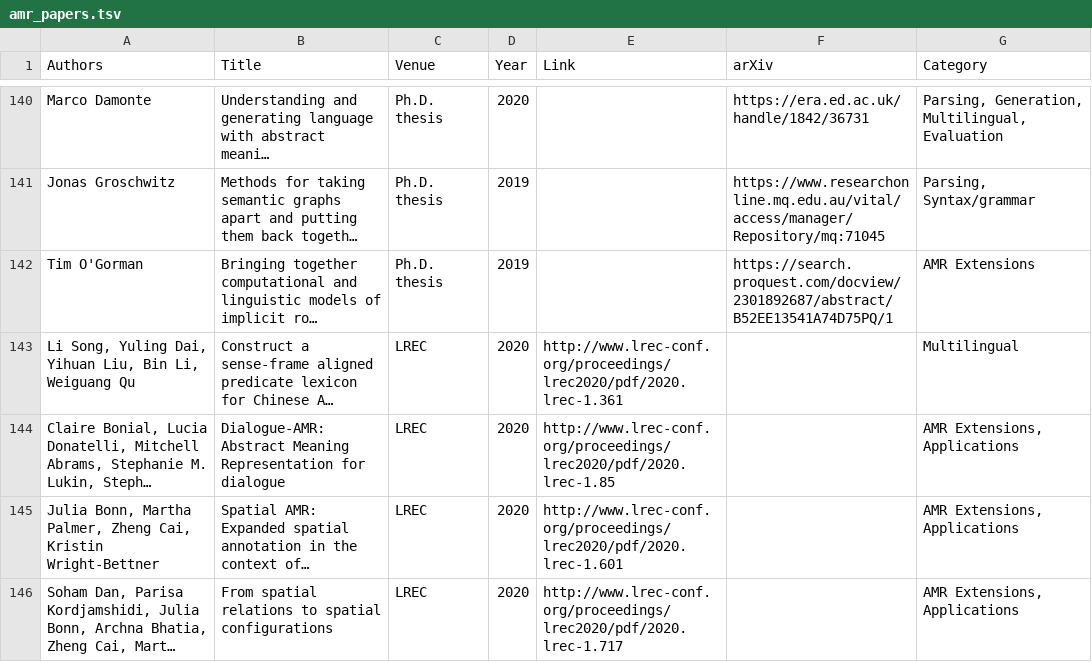
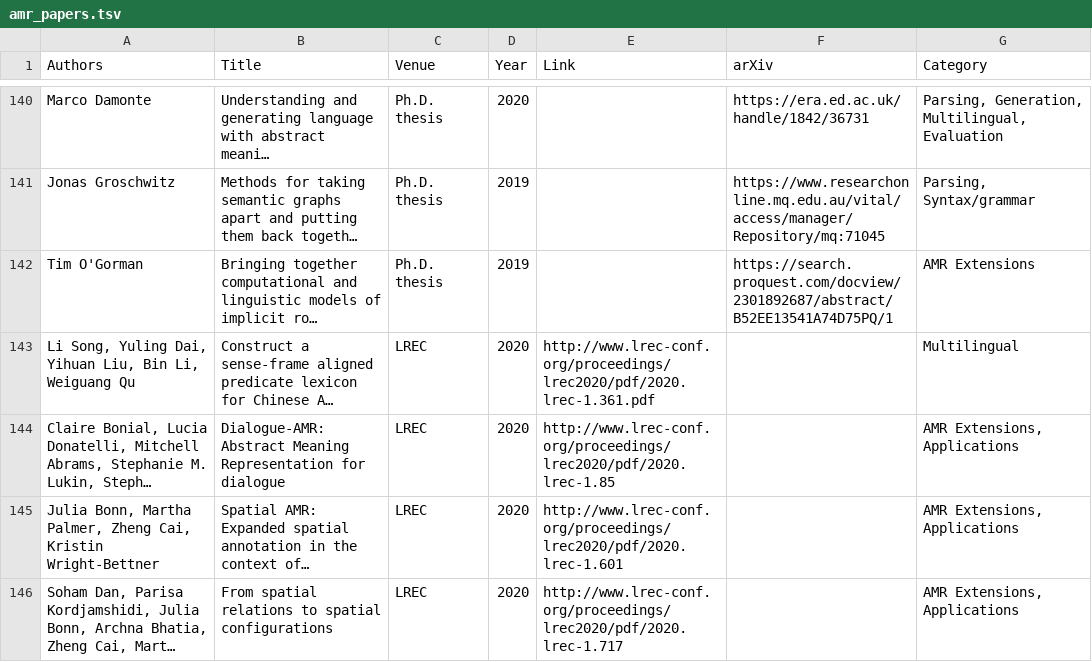
Before and after one commit to nert-nlp/AMR-Bibliography, a TSV file: data/amr_papers.tsv, drawn as a sheet; only a part is shown, gaps mark what is left out; long unchanged cells end in …; the diff names each change by its address in the sheet, - before the commit and + after, or states it on an @@ line.

Commit message:
Deploy nert-nlp/AMR-Bibliography to github.com/nert-nlp/AMR-Bibliography.git:master

```diff
--- a/data/amr_papers.tsv
+++ b/data/amr_papers.tsv
-E143 (Link): http://www.lrec-conf.org/proceedings/lrec2020/pdf/2020.lrec-1.361
+E143 (Link): http://www.lrec-conf.org/proceedings/lrec2020/pdf/2020.lrec-1.361.pdf
```
